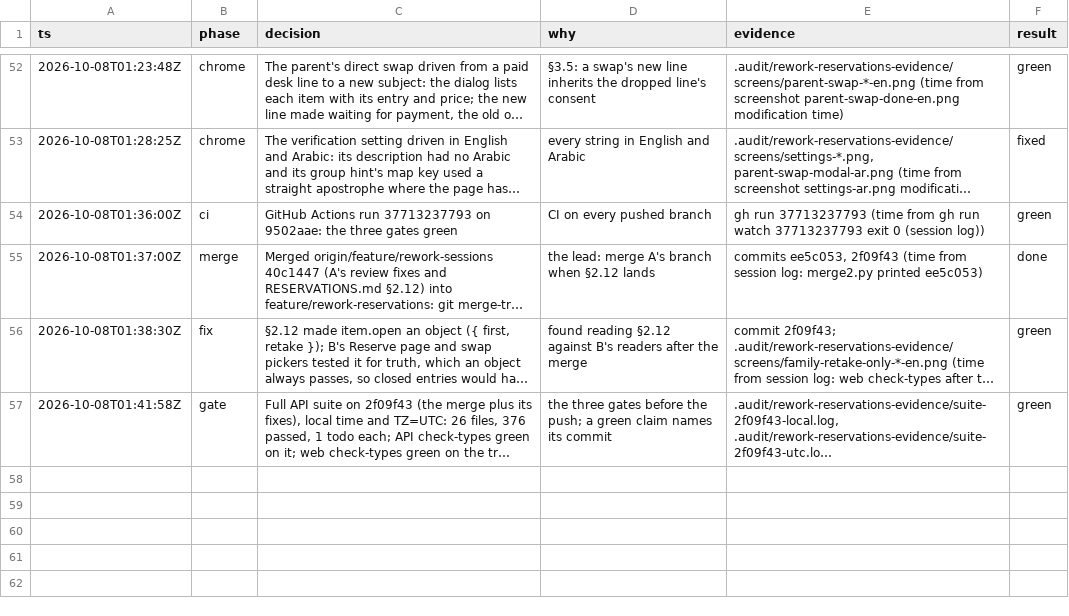
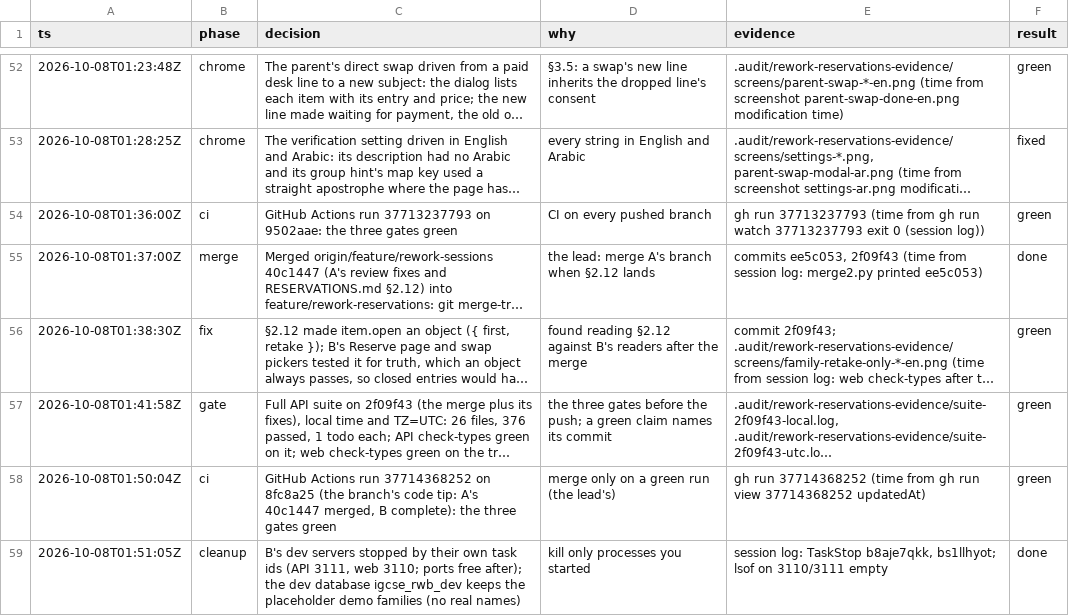
Before and after one commit to MohamedElnaggar1223/subject-reservation-system, a TSV file: .audit/rework-reservations.tsv, drawn as a sheet; only a part is shown, gaps mark what is left out; long unchanged cells end in …; the diff names each change by its address in the sheet, - before the commit and + after, or states it on an @@ line.

```diff
--- a/.audit/rework-reservations.tsv
+++ b/.audit/rework-reservations.tsv
+row 58: 2026-10-08T01:50:04Z | ci | GitHub Actions run 37714368252 on 8fc8a25 (the branch's code tip: A's 40c1447 merged, B complete): the three gates green | merge only on a green run (the lead's) | gh run 37714368252 (time from gh run view 37714368252 updatedAt) | green
+row 59: 2026-10-08T01:51:05Z | cleanup | B's dev servers stopped by their own task ids (API 3111, web 3110; ports free after); the dev database igcse_rwb_dev keeps the placeholder demo families (no real names) | kill only processes you started | session log: TaskStop b8aje7qkk, bs1llhyot; lsof on 3110/3111 empty | done
```
